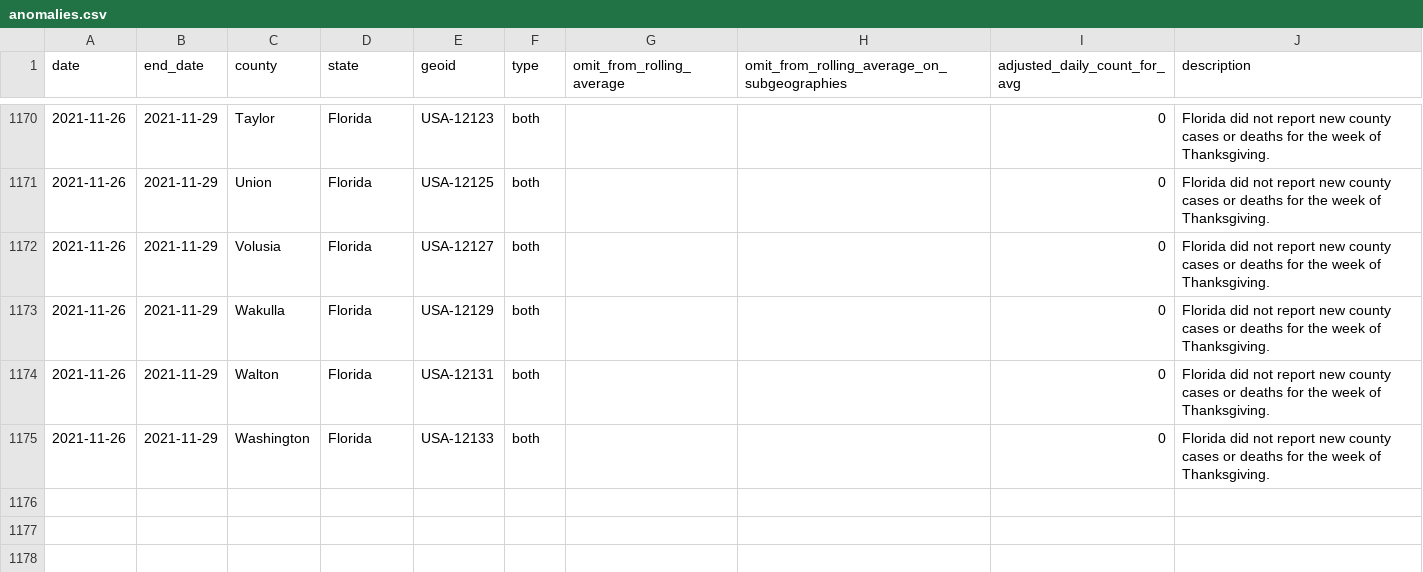
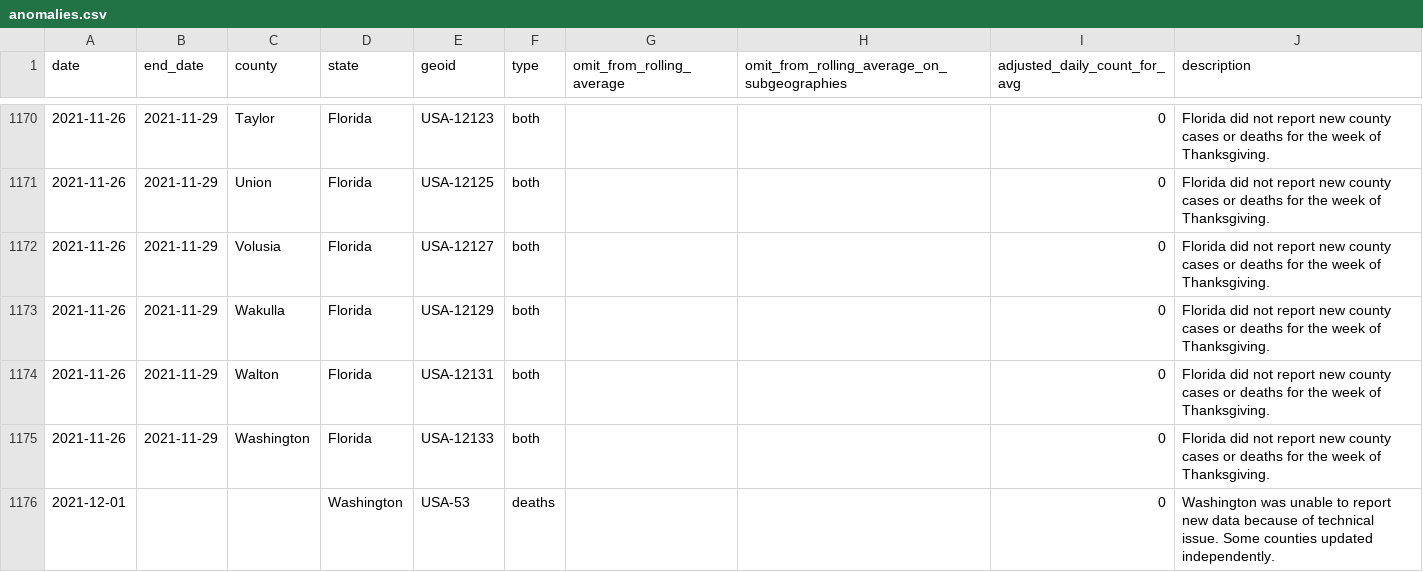
Before and after one commit to nytimes/covid-19-data, a CSV file: rolling-averages/anomalies.csv, drawn as a sheet; only a part is shown, gaps mark what is left out.

Commit message:
Updating data.

```diff
--- a/rolling-averages/anomalies.csv
+++ b/rolling-averages/anomalies.csv
@@ -1175 +1175,2 @@ date,end_date,county,state,geoid,type,omit_from_rolling_average,omit_from_rollin
 2021-11-26,2021-11-29,Washington,Florida,USA-12133,both,,,0,Florida did not report new county cases or deaths for the week of Thanksgiving.
+2021-12-01,,,Washington,USA-53,deaths,,,0,Washington was unable to report new data because of technical issue. Some counties updated independently.
```
Also changed, not shown: live/us-counties.csv, live/us-states.csv, 6 other files.
